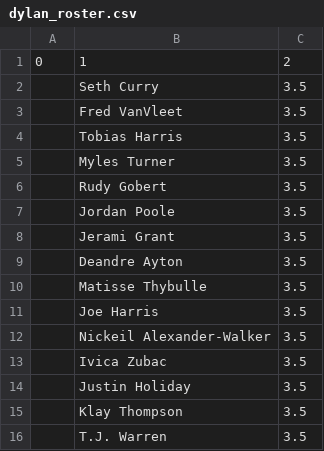
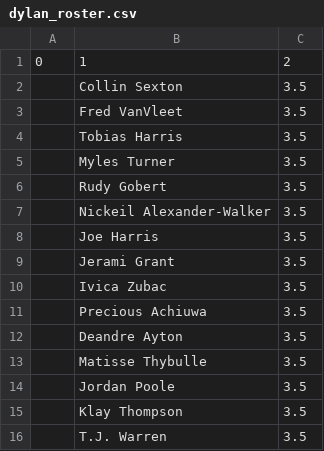
Before and after one commit to robgarbanati/fbb, a CSV file: dylan_roster.csv, drawn as a sheet.

```diff
--- a/dylan_roster.csv
+++ b/dylan_roster.csv
@@ -1,3 +1,3 @@
 0,1,2
-,Seth Curry,3.5
+,Collin Sexton,3.5
 ,Fred VanVleet,3.5
@@ -6,10 +6,10 @@
 ,Rudy Gobert,3.5
-,Jordan Poole,3.5
+,Nickeil Alexander-Walker,3.5
+,Joe Harris,3.5
 ,Jerami Grant,3.5
+,Ivica Zubac,3.5
+,Precious Achiuwa,3.5
 ,Deandre Ayton,3.5
 ,Matisse Thybulle,3.5
-,Joe Harris,3.5
-,Nickeil Alexander-Walker,3.5
-,Ivica Zubac,3.5
-,Justin Holiday,3.5
+,Jordan Poole,3.5
 ,Klay Thompson,3.5
```
Also changed, not shown: akbar_roster.csv, alex_roster.csv, 20 other files.
